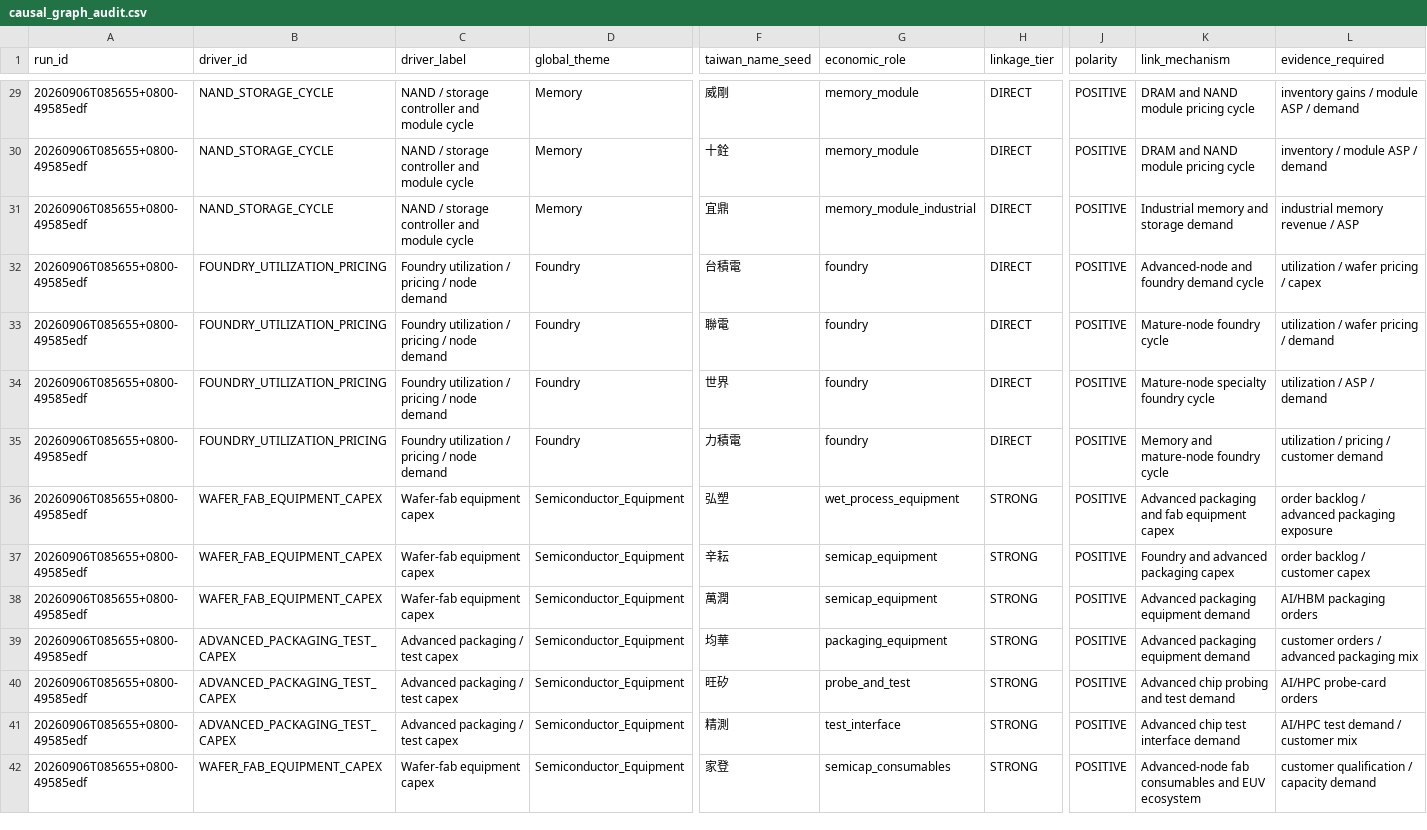
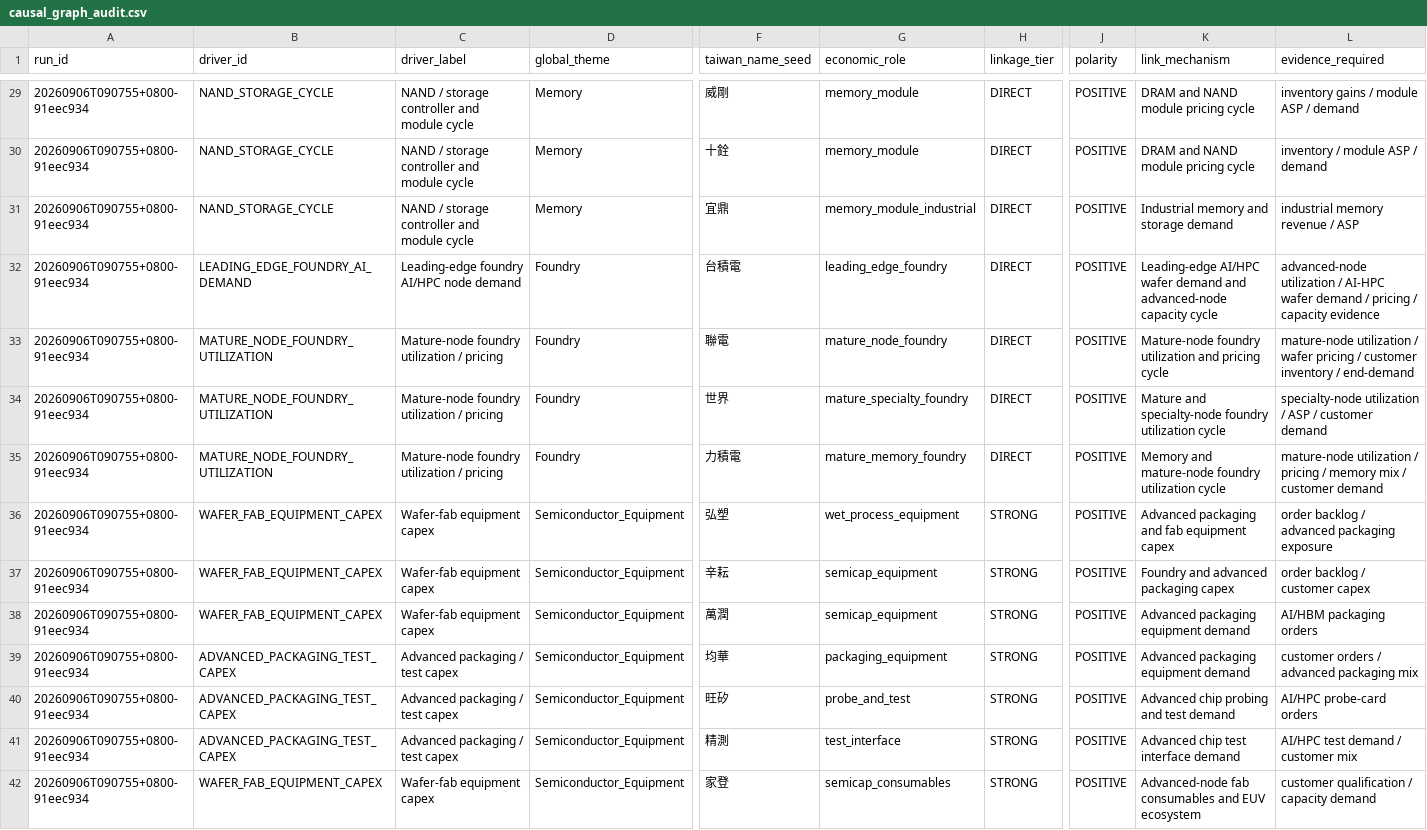
Before and after one commit to pa45251/alpha-hunter-v2, a CSV file: output/causal_graph_audit.csv, drawn as a sheet; only a part is shown, gaps mark what is left out; the diff covers the shown part only; the diff names each change by its address in the sheet, - before the commit and + after, or states it on an @@ line.

```diff
--- a/output/causal_graph_audit.csv
+++ b/output/causal_graph_audit.csv
-A29:A42 (run_id): 20260906T085655+0800-49585edf
+A29:A42 (run_id): 20260906T090755+0800-91eec934
-B32 (driver_id): FOUNDRY_UTILIZATION_PRICING
+B32 (driver_id): LEADING_EDGE_FOUNDRY_AI_DEMAND
-C32 (driver_label): Foundry utilization / pricing / node demand
+C32 (driver_label): Leading-edge foundry AI/HPC node demand
-G32 (economic_role): foundry
+G32 (economic_role): leading_edge_foundry
-K32 (link_mechanism): Advanced-node and foundry demand cycle
+K32 (link_mechanism): Leading-edge AI/HPC wafer demand and advanced-node capacity cycle
-L32 (evidence_required): utilization / wafer pricing / capex
+L32 (evidence_required): advanced-node utilization / AI-HPC wafer demand / pricing / capacity evidence
-B33:B35 (driver_id): FOUNDRY_UTILIZATION_PRICING
+B33:B35 (driver_id): MATURE_NODE_FOUNDRY_UTILIZATION
-C33:C35 (driver_label): Foundry utilization / pricing / node demand
+C33:C35 (driver_label): Mature-node foundry utilization / pricing
-G33 (economic_role): foundry
+G33 (economic_role): mature_node_foundry
-K33 (link_mechanism): Mature-node foundry cycle
+K33 (link_mechanism): Mature-node foundry utilization and pricing cycle
-L33 (evidence_required): utilization / wafer pricing / demand
+L33 (evidence_required): mature-node utilization / wafer pricing / customer inventory / end-demand
-G34 (economic_role): foundry
+G34 (economic_role): mature_specialty_foundry
-K34 (link_mechanism): Mature-node specialty foundry cycle
+K34 (link_mechanism): Mature and specialty-node foundry utilization cycle
-L34 (evidence_required): utilization / ASP / demand
+L34 (evidence_required): specialty-node utilization / ASP / customer demand
-G35 (economic_role): foundry
+G35 (economic_role): mature_memory_foundry
-K35 (link_mechanism): Memory and mature-node foundry cycle
+K35 (link_mechanism): Memory and mature-node foundry utilization cycle
-L35 (evidence_required): utilization / pricing / customer…
+L35 (evidence_required): mature-node utilization / pricing / memory mix / customer…
```
Also changed, not shown: 77 edited cells elsewhere in this file, output/causal_research_queue.csv, output/leader_registry.csv, 7 other files.
